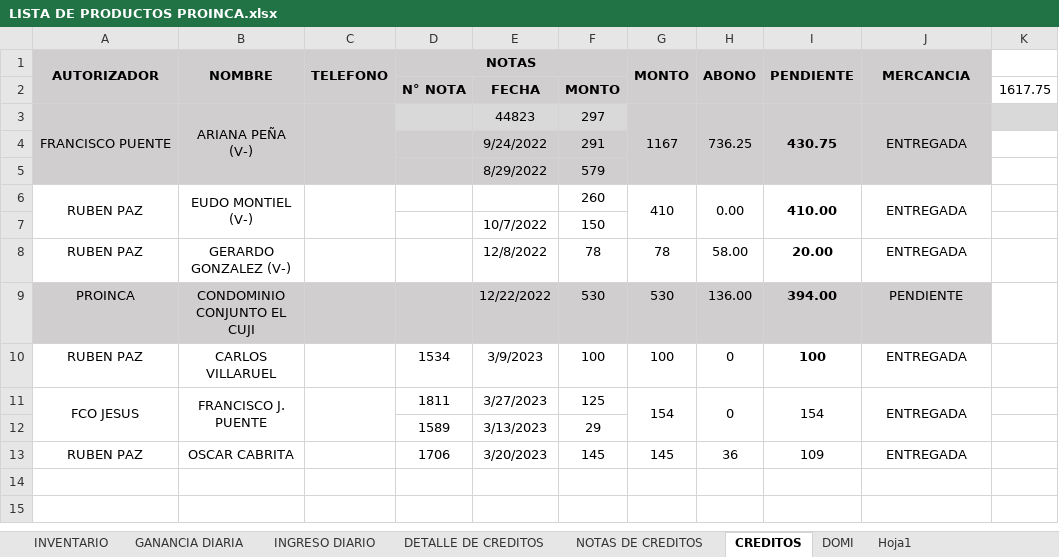
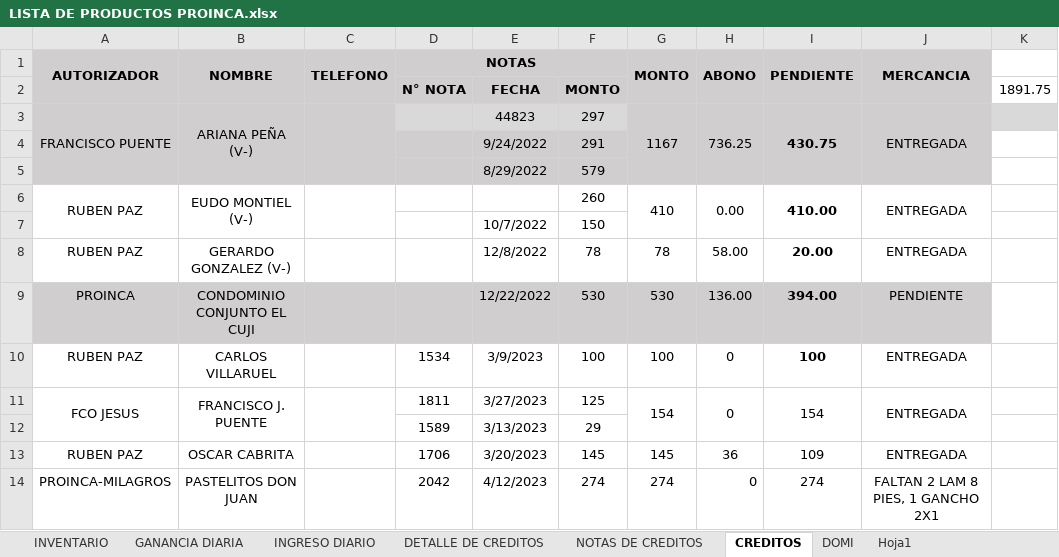
Before and after one commit to JPuente25/Proinca, an Excel workbook: LISTA DE PRODUCTOS PROINCA.xlsx, sheet CREDITOS, drawn as a sheet; values as stored, in another font and other column widths than the file's, no borders; the diff names each change by its address in the sheet, - before the commit and + after, or states it on an @@ line.

```diff
--- a/LISTA DE PRODUCTOS PROINCA.xlsx (sheet CREDITOS)
+++ b/LISTA DE PRODUCTOS PROINCA.xlsx (sheet CREDITOS)
-K2: 1617.75
+K2: 1891.75
+row 14: PROINCA-MILAGROS | PASTELITOS DON JUAN |  | 2042 | 4/12/2023 | 274 | 274 | 0 | 274 | FALTAN 2 LAM 8 PIES, 1 GANCHO 2X1
```
Also changed, not shown: sheet GANANCIA DIARIA, sheet NOTAS DE CREDITOS, sheet INGRESO DIARIO, sheet DETALLE DE CREDITOS, formulas that keep their value.
